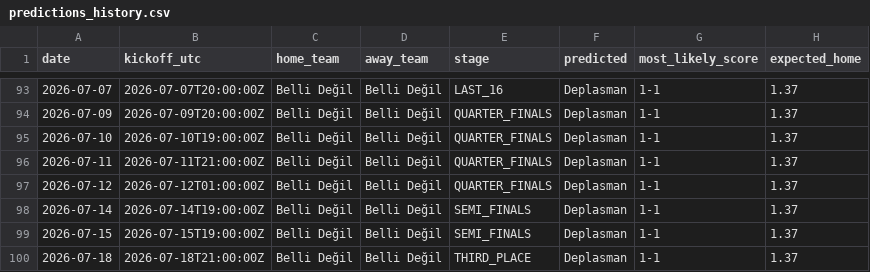
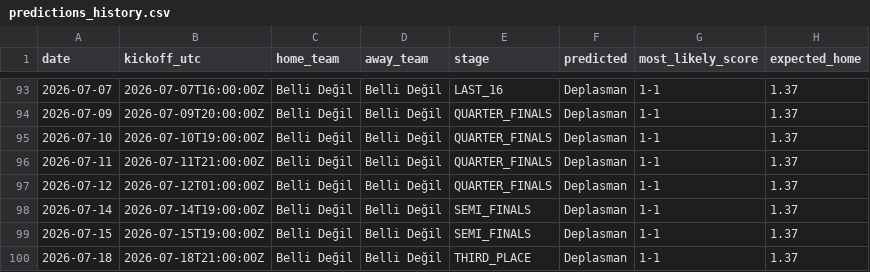
Before and after one commit to umutyyapici/DK-Tahminator, a CSV file: data/predictions_history.csv, drawn as a sheet; only a part is shown, gaps mark what is left out; the diff covers the shown part only; the diff names each change by its address in the sheet, - before the commit and + after, or states it on an @@ line.

```diff
--- a/data/predictions_history.csv
+++ b/data/predictions_history.csv
-B93 (kickoff_utc): 2026-07-07T20:00:00Z
+B93 (kickoff_utc): 2026-07-07T16:00:00Z
```
Also changed, not shown: 4 added rows, 4 removed rows, 3 moved rows and 11 edited cells elsewhere in this file, data/matches_2026.csv, data/predictions.csv, 7 other files.
